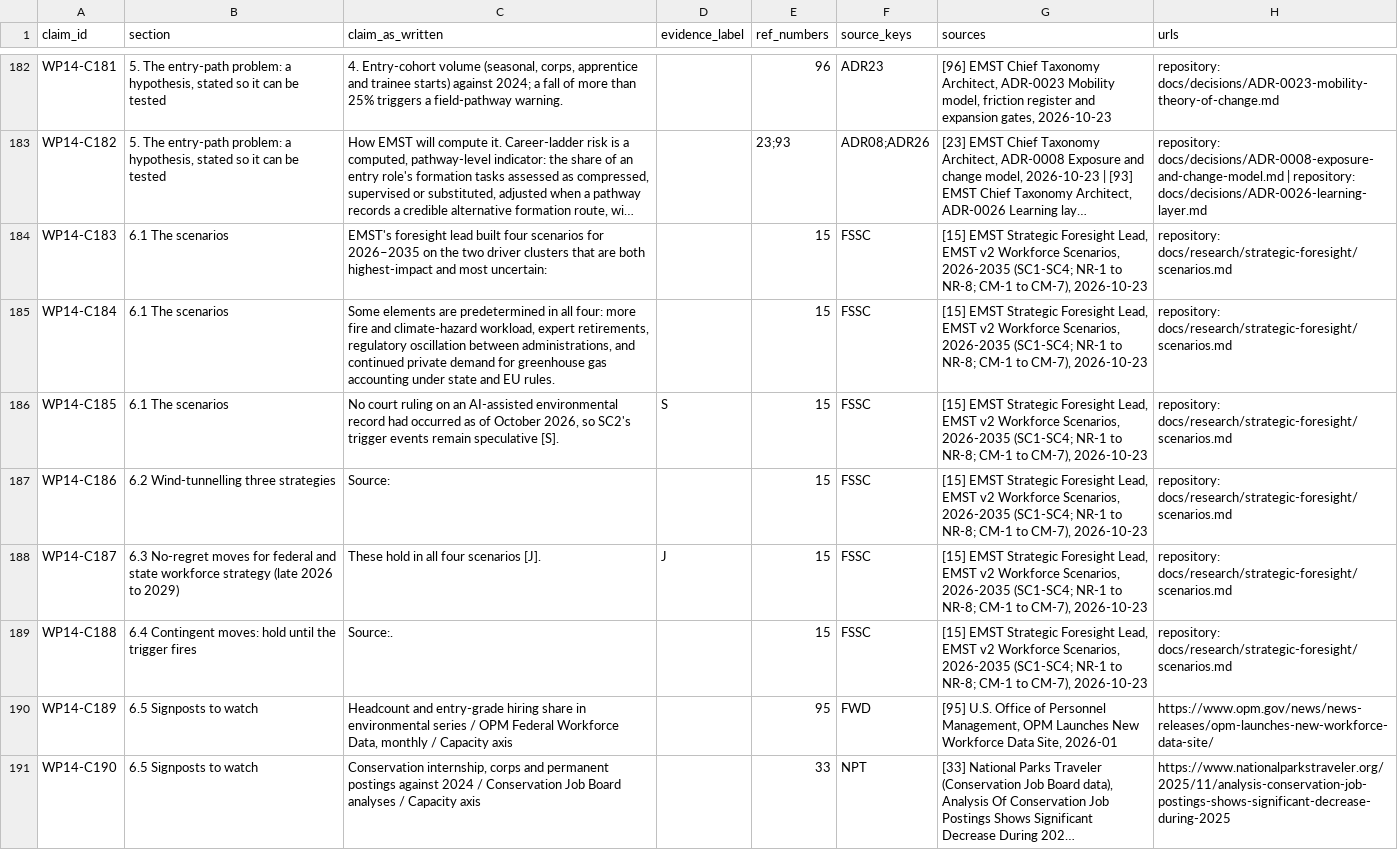
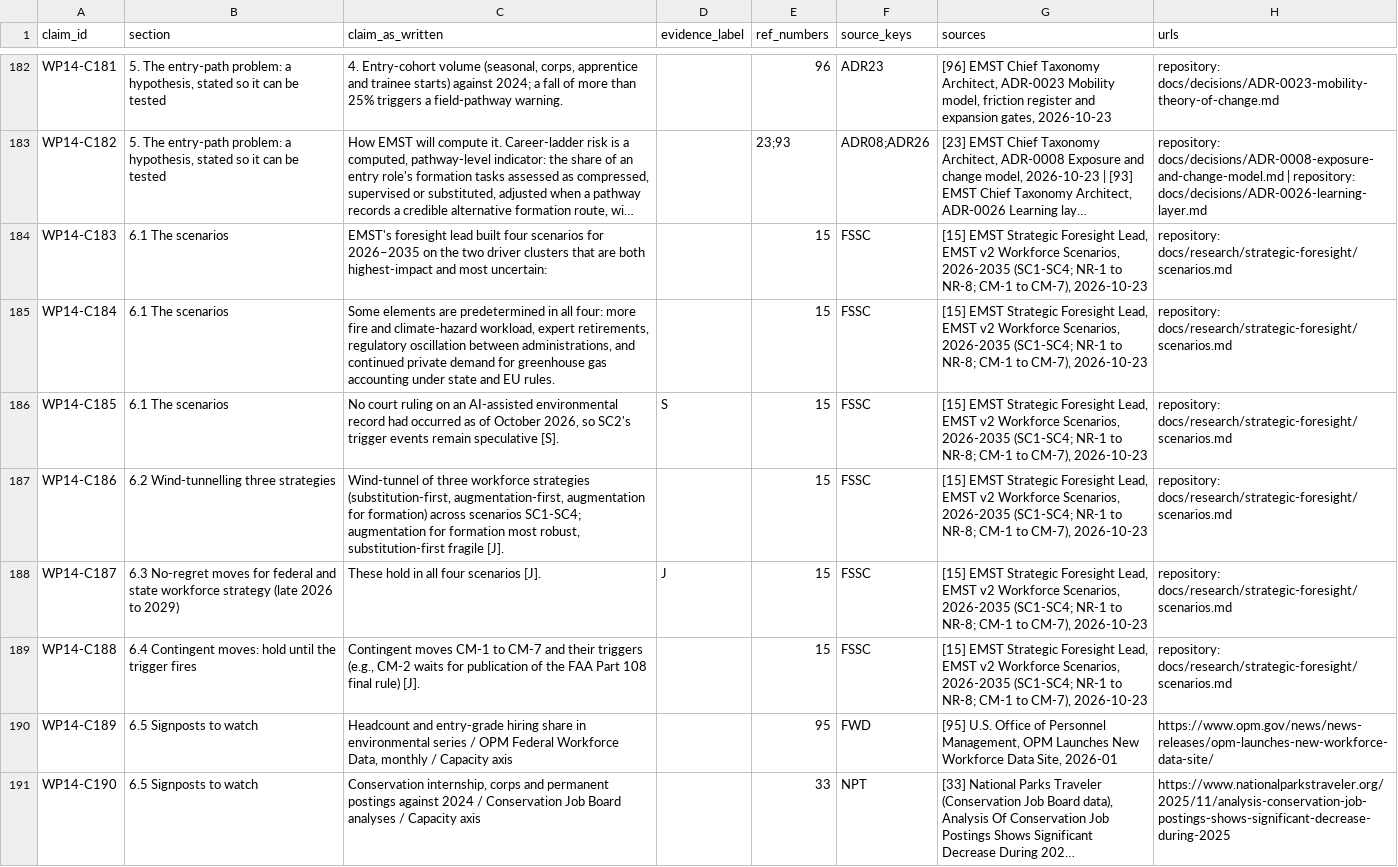
Before and after one commit to jrwashebek/Enviroskillstaxonomy, a CSV file: docs/package/report/claims_used.csv, drawn as a sheet; only a part is shown, gaps mark what is left out; long unchanged cells end in …; the diff names each change by its address in the sheet, - before the commit and + after, or states it on an @@ line.

```diff
--- a/docs/package/report/claims_used.csv
+++ b/docs/package/report/claims_used.csv
-C187 (claim_as_written): Source:
+C187 (claim_as_written): Wind-tunnel of three workforce strategies (substitution-first, augmentation-first, augmentation for formation) across scenarios SC1-SC4; augmentation for formation most robust, substitution-first fragile [J].
-C189 (claim_as_written): Source:.
+C189 (claim_as_written): Contingent moves CM-1 to CM-7 and their triggers (e.g., CM-2 waits for publication of the FAA Part 108 final rule) [J].
```
Also changed, not shown: docs/build/S2-closeout-B/manifest.csv, 53 other files.
